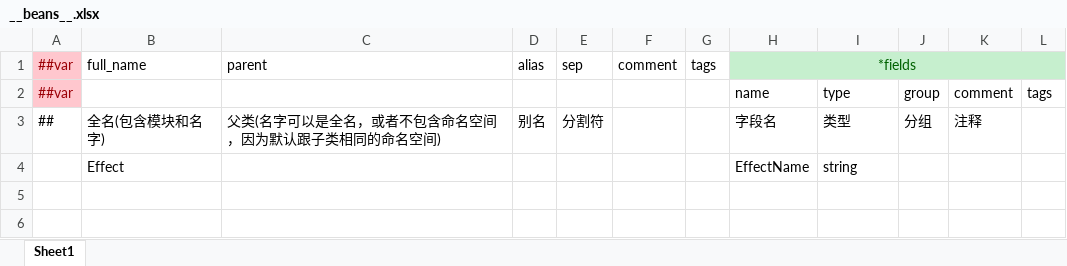
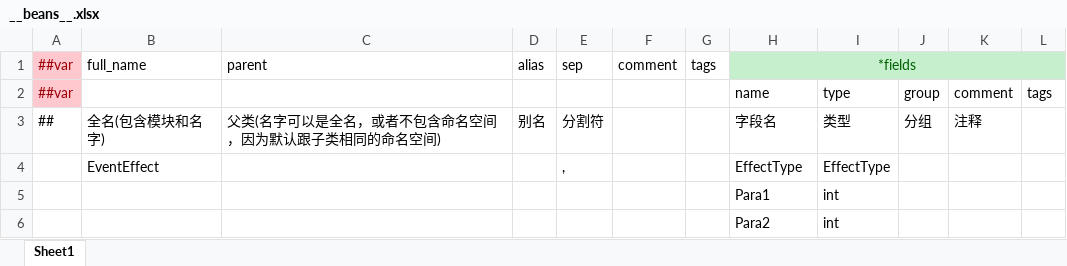
Before and after one commit to fireboltTZ/RootsPinkShark, an Excel workbook: Luban/Config/Datas/__beans__.xlsx, sheet Sheet1, drawn as a sheet; values as stored, in another font and other column widths than the file's, no borders; removed rows and columns are numbered as before the commit, all else as after; the diff names each change by its address in the sheet, - before the commit and + after, or states it on an @@ line.

```diff
--- a/Luban/Config/Datas/__beans__.xlsx (sheet Sheet1)
+++ b/Luban/Config/Datas/__beans__.xlsx (sheet Sheet1)
-row 4:  | Effect |  |  |  |  |  | EffectName | string
+row 4:  | EventEffect |  |  | , |  |  | EffectType | EffectType
+row 5:  |  |  |  |  |  |  | Para1 | int
+row 6:  |  |  |  |  |  |  | Para2 | int
```
Also changed, not shown: Luban/Config/Datas/Root/EventConfig.xlsx, Luban/Config/Datas/Root/Resource.xlsx, 47 other files.
